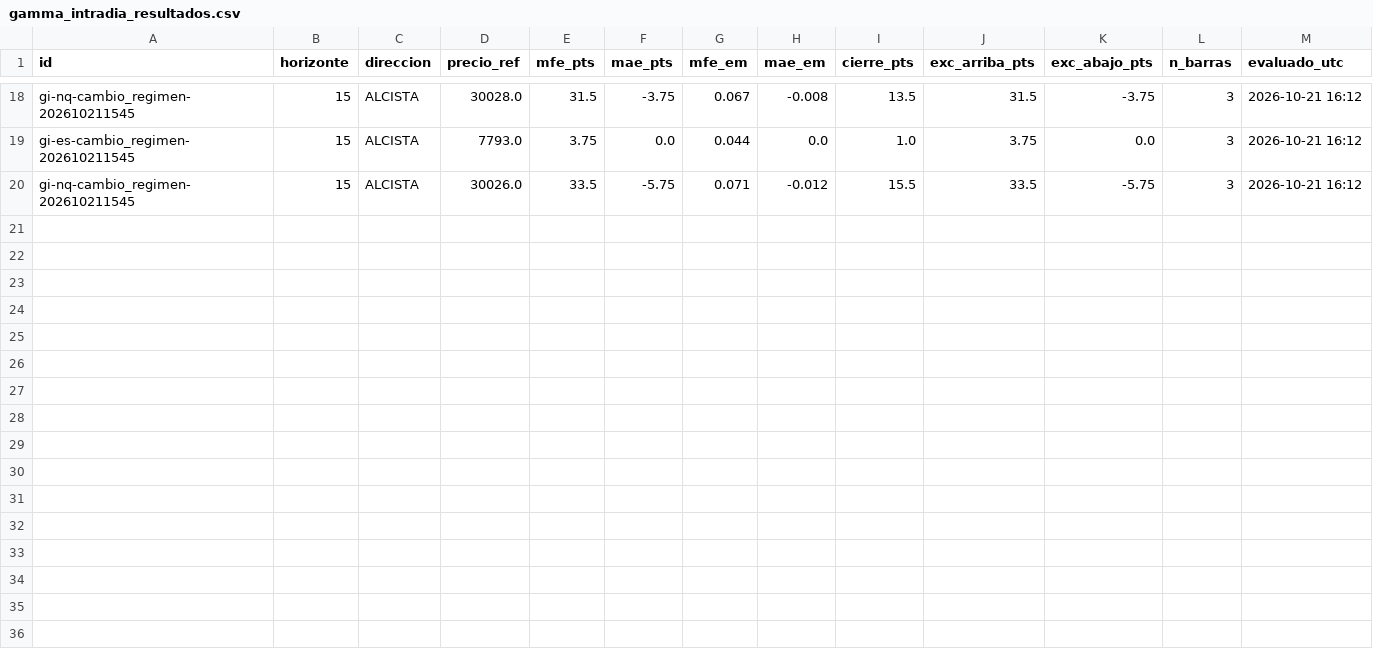
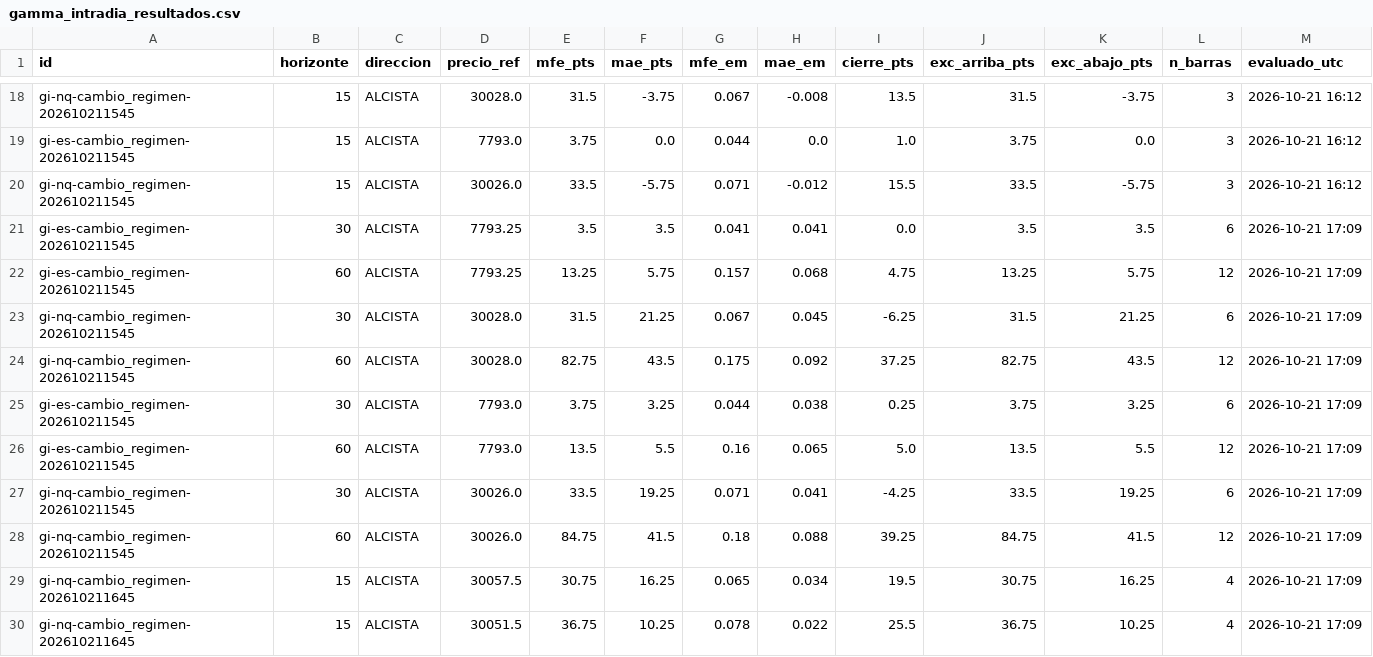
Before and after one commit to komonartisans-ops/nexora-terminal, a CSV file: data/gamma_intradia_resultados.csv, drawn as a sheet; only a part is shown, gaps mark what is left out; the diff names each change by its address in the sheet, - before the commit and + after, or states it on an @@ line.

```diff
--- a/data/gamma_intradia_resultados.csv
+++ b/data/gamma_intradia_resultados.csv
+row 21: gi-es-cambio_regimen-202610211545 | 30 | ALCISTA | 7793.25 | 3.5 | 3.5 | 0.041 | 0.041 | 0.0 | 3.5 | 3.5 | 6 | 2026-10-21 17:09
+row 22: gi-es-cambio_regimen-202610211545 | 60 | ALCISTA | 7793.25 | 13.25 | 5.75 | 0.157 | 0.068 | 4.75 | 13.25 | 5.75 | 12 | 2026-10-21 17:09
+row 23: gi-nq-cambio_regimen-202610211545 | 30 | ALCISTA | 30028.0 | 31.5 | 21.25 | 0.067 | 0.045 | -6.25 | 31.5 | 21.25 | 6 | 2026-10-21 17:09
+row 24: gi-nq-cambio_regimen-202610211545 | 60 | ALCISTA | 30028.0 | 82.75 | 43.5 | 0.175 | 0.092 | 37.25 | 82.75 | 43.5 | 12 | 2026-10-21 17:09
+row 25: gi-es-cambio_regimen-202610211545 | 30 | ALCISTA | 7793.0 | 3.75 | 3.25 | 0.044 | 0.038 | 0.25 | 3.75 | 3.25 | 6 | 2026-10-21 17:09
+row 26: gi-es-cambio_regimen-202610211545 | 60 | ALCISTA | 7793.0 | 13.5 | 5.5 | 0.16 | 0.065 | 5.0 | 13.5 | 5.5 | 12 | 2026-10-21 17:09
+row 27: gi-nq-cambio_regimen-202610211545 | 30 | ALCISTA | 30026.0 | 33.5 | 19.25 | 0.071 | 0.041 | -4.25 | 33.5 | 19.25 | 6 | 2026-10-21 17:09
+row 28: gi-nq-cambio_regimen-202610211545 | 60 | ALCISTA | 30026.0 | 84.75 | 41.5 | 0.18 | 0.088 | 39.25 | 84.75 | 41.5 | 12 | 2026-10-21 17:09
+row 29: gi-nq-cambio_regimen-202610211645 | 15 | ALCISTA | 30057.5 | 30.75 | 16.25 | 0.065 | 0.034 | 19.5 | 30.75 | 16.25 | 4 | 2026-10-21 17:09
+row 30: gi-nq-cambio_regimen-202610211645 | 15 | ALCISTA | 30051.5 | 36.75 | 10.25 | 0.078 | 0.022 | 25.5 | 36.75 | 10.25 | 4 | 2026-10-21 17:09
```
Also changed, not shown: data/ejecuciones.csv, data/historico_etf_flujos.csv, 26 other files.
